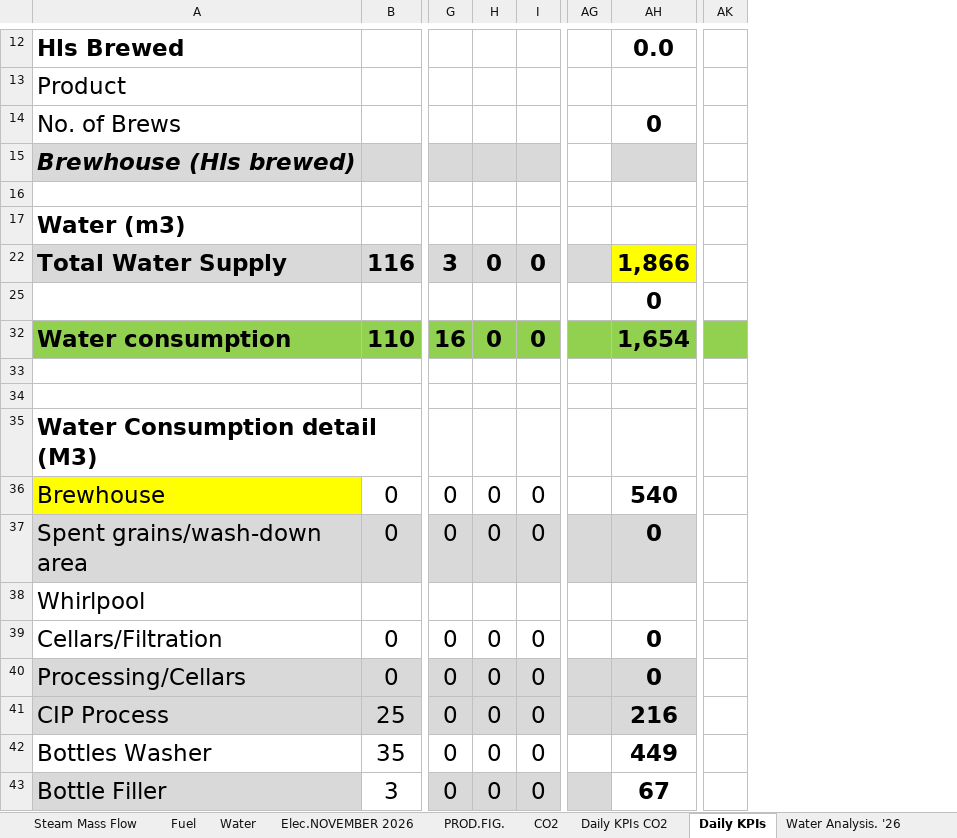
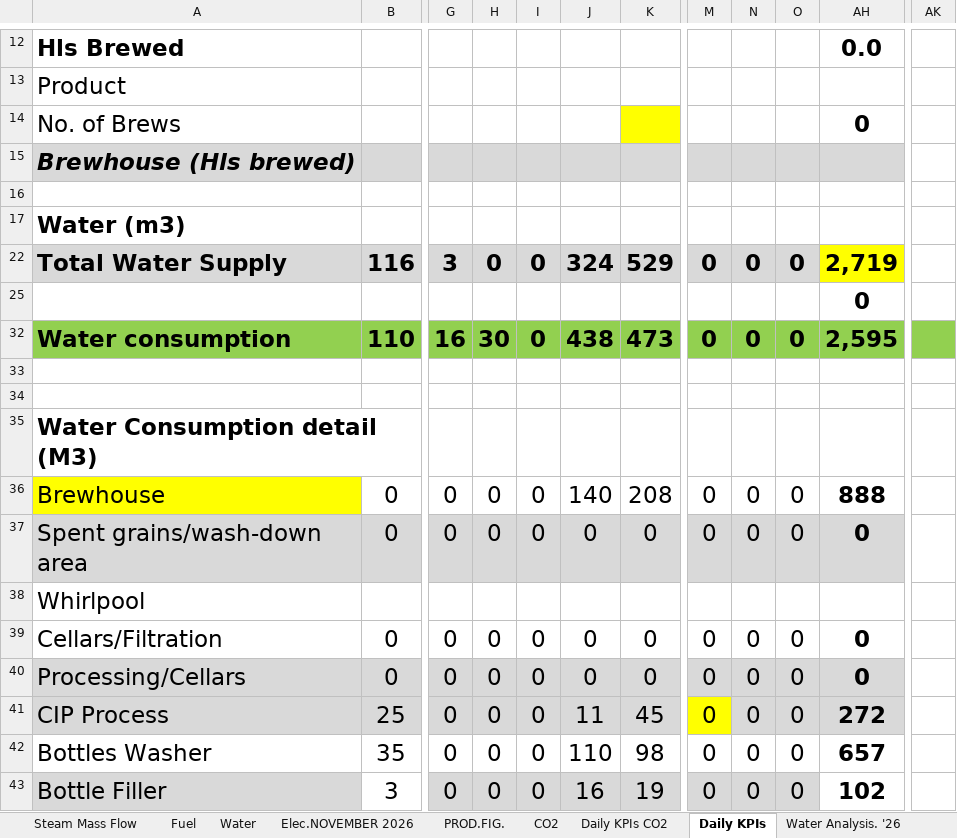
Before and after one commit to cbggrenada/dashboard, an Excel workbook: data/raw/November_26_Utilities_Tracking.xlsx, sheet Daily KPIs, drawn as a sheet; only a part is shown, gaps mark what is left out; values as stored, in another font and other column widths than the file's, no borders; charts and pictures and conditional formats not drawn; removed rows and columns are numbered as before the commit, all else as after; the diff covers the shown part only; the diff names each change by its address in the sheet, - before the commit and + after, or states it on an @@ line.

Commit message:
Upload 5 files via dashboard admin
- November_26_Utilities_Tracking.xlsx
- Gross_Efficiency_2026.xlsx
- November'26 Daily Process Report 2026.xlsx
- November_2026.xls
- FTR Calculations 2026.xlsx

```diff
--- a/data/raw/November_26_Utilities_Tracking.xlsx (sheet Daily KPIs)
+++ b/data/raw/November_26_Utilities_Tracking.xlsx (sheet Daily KPIs)
+column J, rows 22-43: 324 |  | 438 |  |  |  | 140 | 0 |  | 0 | 0 | 11 | 110 | 16
@@ column K unhidden, rows 22-43: 529 |  | 473 |  |  |  | 208 | 0 |  | 0 | 0 | 45 | 98 | 19 @@
@@ column AG hidden, empty @@
@@ column M unhidden, rows 22-43: 0 |  | 0 |  |  |  | 0 | 0 |  | 0 | 0 | 0 | 0 | 0 @@
@@ column N unhidden, rows 22-43: 0 |  | 0 |  |  |  | 0 | 0 |  | 0 | 0 | 0 | 0 | 0 @@
@@ column O unhidden, rows 22-43: 0 |  | 0 |  |  |  | 0 | 0 |  | 0 | 0 | 0 | 0 | 0 @@
-column AK, empty
+column AK, empty
-AH22: 1,866
+AH22: 2,719
-H32: 0
+H32: 30
-AH32: 1,654
+AH32: 2,595
-AH36: 540
+AH36: 888
-AH41: 216
+AH41: 272
-AH42: 449
+AH42: 657
-AH43: 67
+AH43: 102
```
Also changed, not shown: 42 edited cells and cell formats elsewhere in this sheet, sheet Daily KPIs CO2, sheet Water, sheet Utility Analysis November 2026, sheet Entries November 2026, sheet Water Analysis. '26, sheet Fuel, 3 more sheets, formulas that keep their value, hidden cells, charts or pictures, data/raw/FTR Calculations 2026.xlsx, data/raw/Gross_Efficiency_2026.xlsx.
